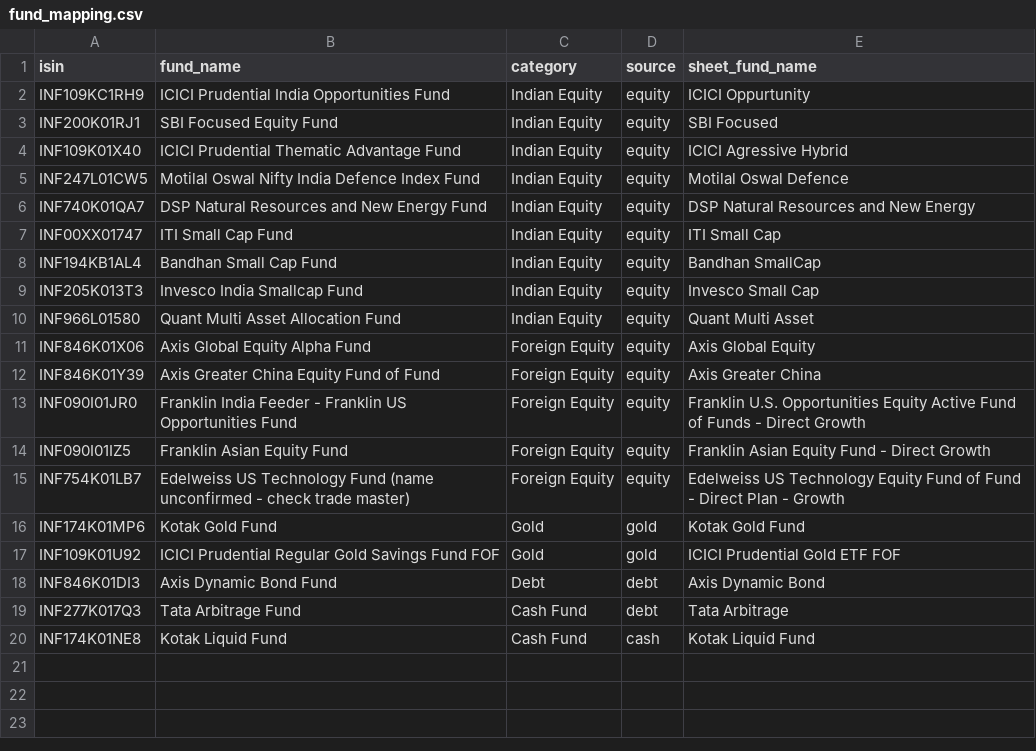
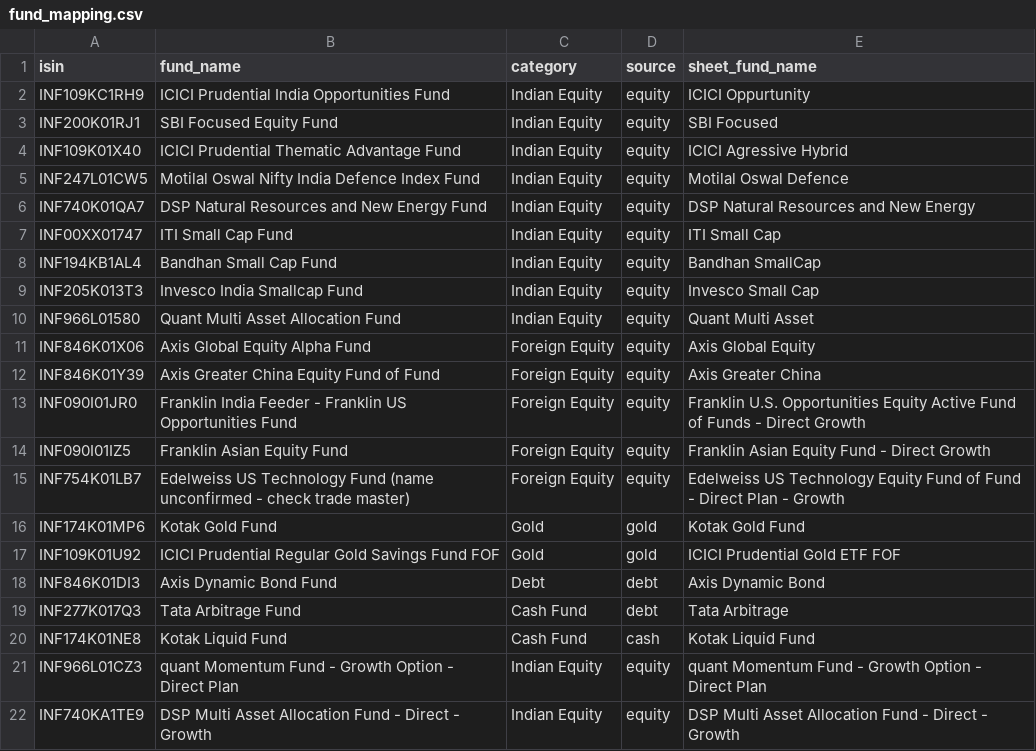
Before and after one commit to FincartOptima/Optima-Birds-Eye-View, a CSV file: fund_mapping.csv, drawn as a sheet.

Commit message:
Add files via upload

```diff
--- a/fund_mapping.csv
+++ b/fund_mapping.csv
@@ -20 +20,3 @@ INF277K017Q3,Tata Arbitrage Fund,Cash Fund,debt,Tata Arbitrage
 INF174K01NE8,Kotak Liquid Fund,Cash Fund,cash,Kotak Liquid Fund
+INF966L01CZ3,quant Momentum Fund - Growth Option - Direct Plan,Indian Equity,equity,quant Momentum Fund - Growth Option - Direct Plan
+INF740KA1TE9,DSP Multi Asset Allocation Fund - Direct - Growth,Indian Equity,equity,DSP Multi Asset Allocation Fund - Direct - Growth
```
